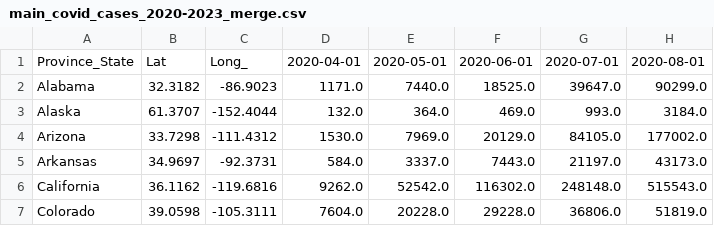
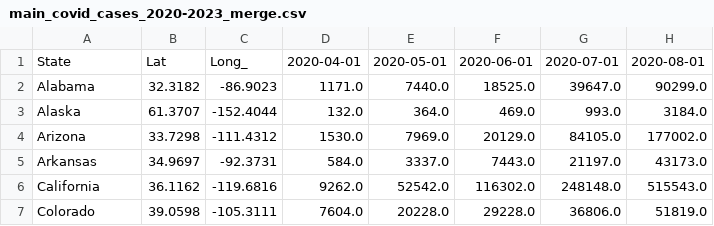
Before and after one commit to jvwastaken/Project-3, a CSV file: Stephen/johns_hopkins_data_merge/main_covid_cases_2020-2023_merge.csv, drawn as a sheet; only a part is shown; the diff names each change by its address in the sheet, - before the commit and + after, or states it on an @@ line.

```diff
--- a/Stephen/johns_hopkins_data_merge/main_covid_cases_2020-2023_merge.csv
+++ b/Stephen/johns_hopkins_data_merge/main_covid_cases_2020-2023_merge.csv
-A1: Province_State
+A1: State
```
Also changed, not shown: 3 other files.
